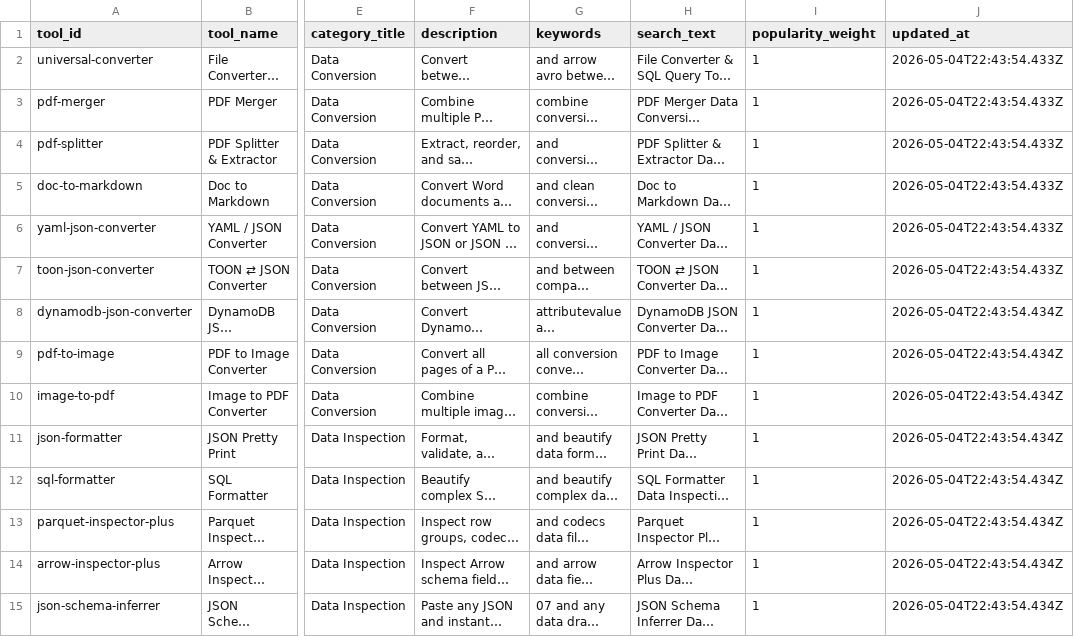
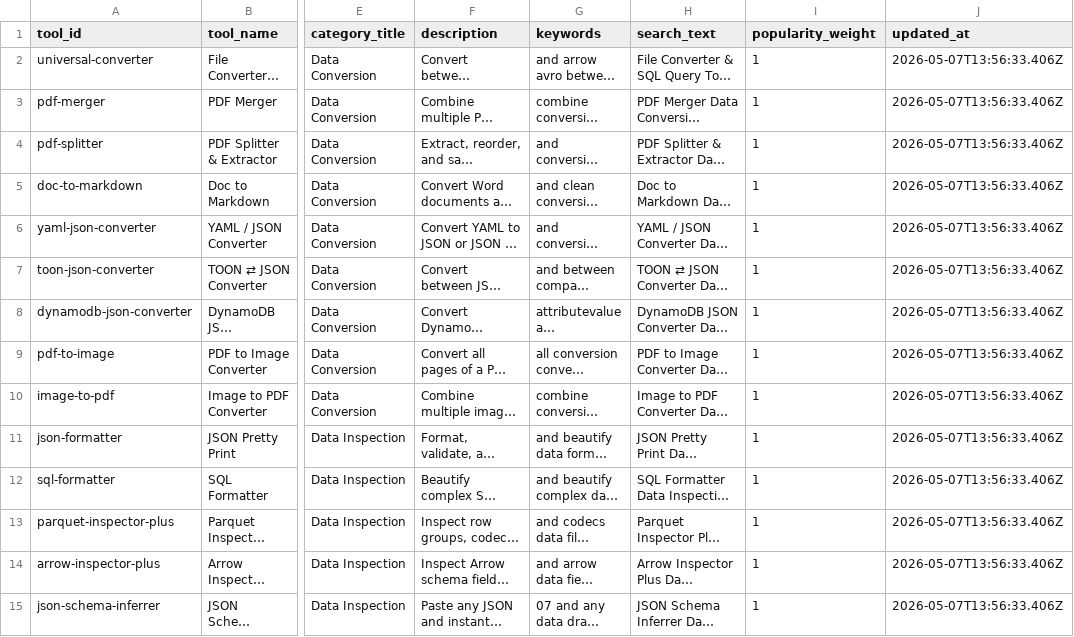
Before and after one commit to ksaraboji/databro, a CSV file: public/search/tool-search-manifest.csv, drawn as a sheet; only a part is shown, gaps mark what is left out; long unchanged cells end in …; the diff covers the shown part only; the diff names each change by its address in the sheet, - before the commit and + after, or states it on an @@ line.

```diff
--- a/public/search/tool-search-manifest.csv
+++ b/public/search/tool-search-manifest.csv
-J2:J7 (updated_at): 2026-05-04T22:43:54.433Z
+J2:J7 (updated_at): 2026-05-07T13:56:33.406Z
-J8:J15 (updated_at): 2026-05-04T22:43:54.434Z
+J8:J15 (updated_at): 2026-05-07T13:56:33.406Z
```
Also changed, not shown: 16 edited cells elsewhere in this file, 4 other files.
